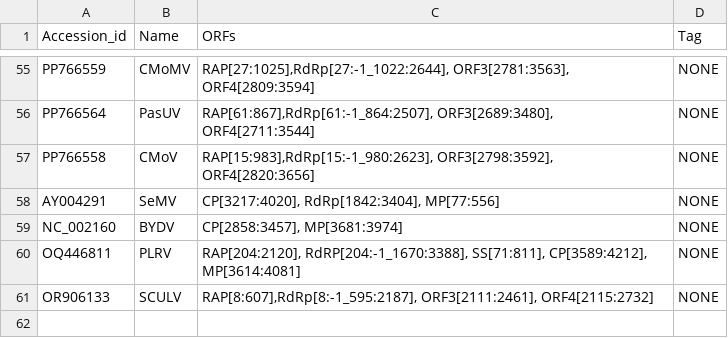
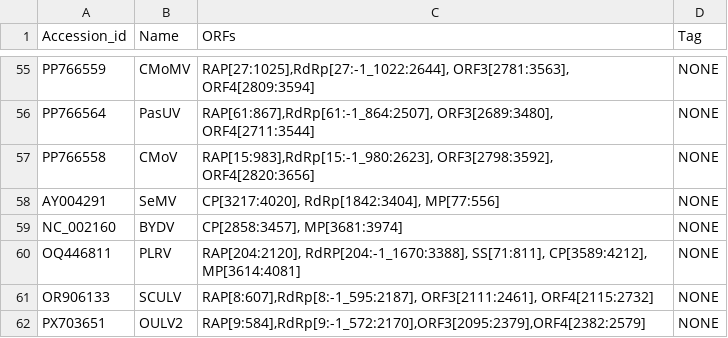
Before and after one commit to gr3nd31/Simon_lab, a CSV file: phylogenetic_analysis/nucleotide_list.csv, drawn as a sheet; only a part is shown, gaps mark what is left out; the diff names each change by its address in the sheet, - before the commit and + after, or states it on an @@ line.

Commit message:
Added OULV2 sequence

```diff
--- a/phylogenetic_analysis/nucleotide_list.csv
+++ b/phylogenetic_analysis/nucleotide_list.csv
+row 62: PX703651 | OULV2 | RAP[9:584],RdRp[9:-1_572:2170],ORF3[2095:2379],ORF4[2382:2579] | NONE
```
Also changed, not shown: 13 other files.
